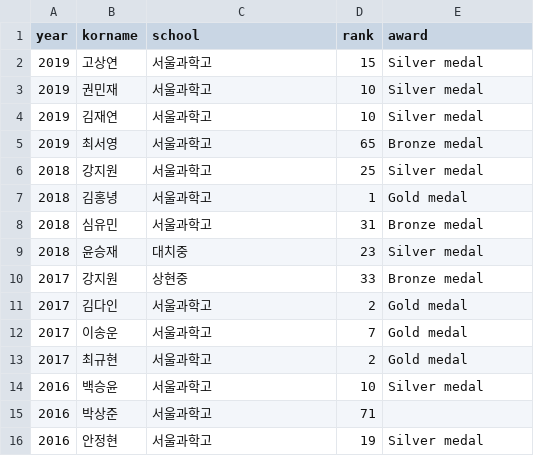
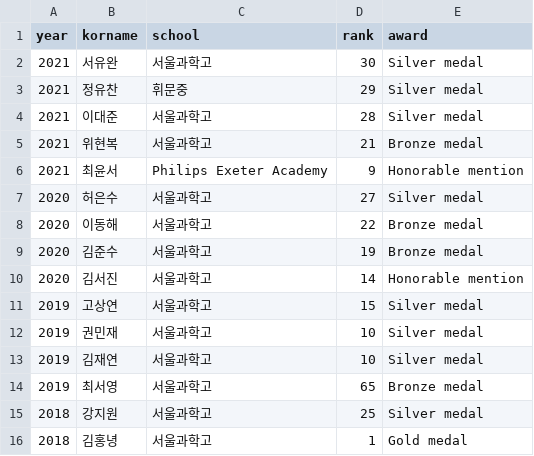
Before and after one commit to imo-korea/imo-korea.github.io, a CSV file: _data/rmm-korea.csv, drawn as a sheet; only a part is shown; the shorter side is filled out with more unchanged rows.

```diff
--- a/_data/rmm-korea.csv
+++ b/_data/rmm-korea.csv
@@ -1,2 +1,11 @@
 year,korname,school,rank,award
+2021,서유완,서울과학고,30,Silver medal
+2021,정유찬,휘문중,29,Silver medal
+2021,이대준,서울과학고,28,Silver medal
+2021,위현복,서울과학고,21,Bronze medal
+2021,최윤서,Philips Exeter Academy,9,Honorable mention
+2020,허은수,서울과학고,27,Silver medal
+2020,이동해,서울과학고,22,Bronze medal
+2020,김준수,서울과학고,19,Bronze medal
+2020,김서진,서울과학고,14,Honorable mention
 2019,고상연,서울과학고,15,Silver medal
```
Also changed, not shown: _data/rmmteacher.csv, 1 other file.
